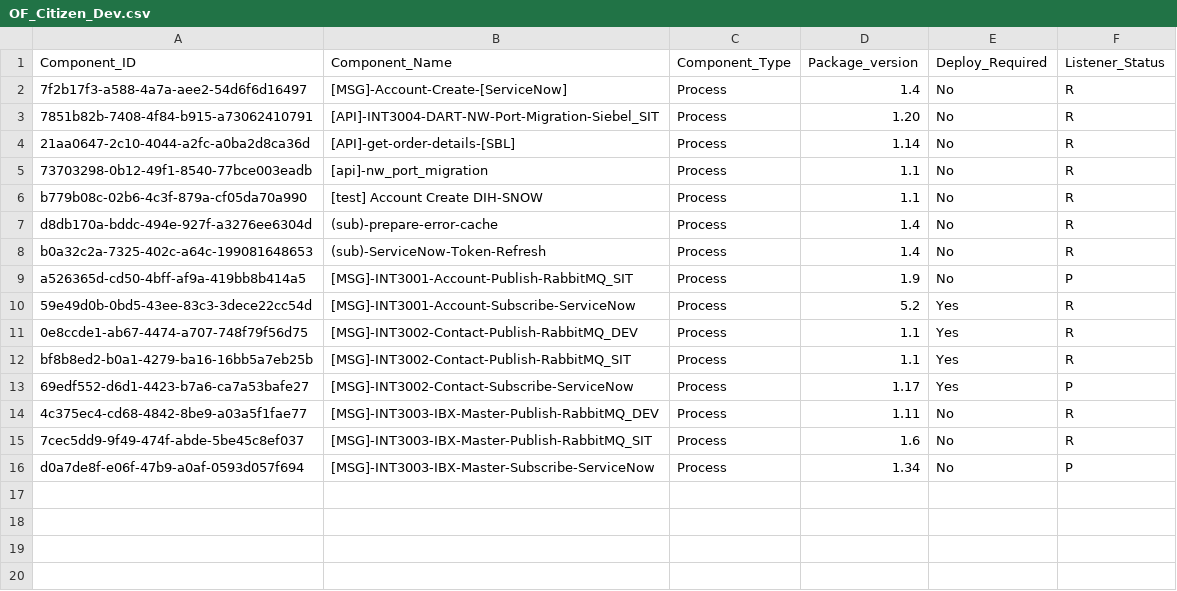
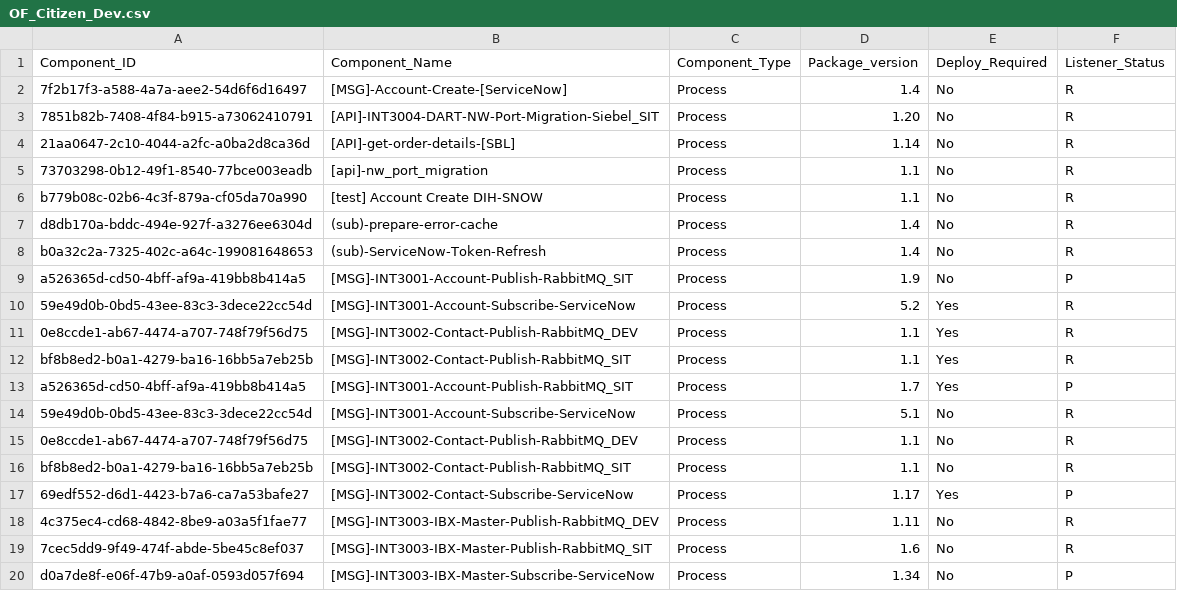
Before and after one commit to peufracio-eqx/test-repo, a CSV file: OF_Citizen_Dev.csv, drawn as a sheet; the diff names each change by its address in the sheet, - before the commit and + after, or states it on an @@ line.

Commit message:
Update OF_Citizen_Dev.csv

```diff
--- a/OF_Citizen_Dev.csv
+++ b/OF_Citizen_Dev.csv
+row 13: a526365d-cd50-4bff-af9a-419bb8b414a5 | [MSG]-INT3001-Account-Publish-RabbitMQ_SIT | Process | 1.7 | Yes | P
+row 14: 59e49d0b-0bd5-43ee-83c3-3dece22cc54d | [MSG]-INT3001-Account-Subscribe-ServiceNow | Process | 5.1 | No | R
+row 15: 0e8ccde1-ab67-4474-a707-748f79f56d75 | [MSG]-INT3002-Contact-Publish-RabbitMQ_DEV | Process | 1.1 | No | R
+row 16: bf8b8ed2-b0a1-4279-ba16-16bb5a7eb25b | [MSG]-INT3002-Contact-Publish-RabbitMQ_SIT | Process | 1.1 | No | R
```
